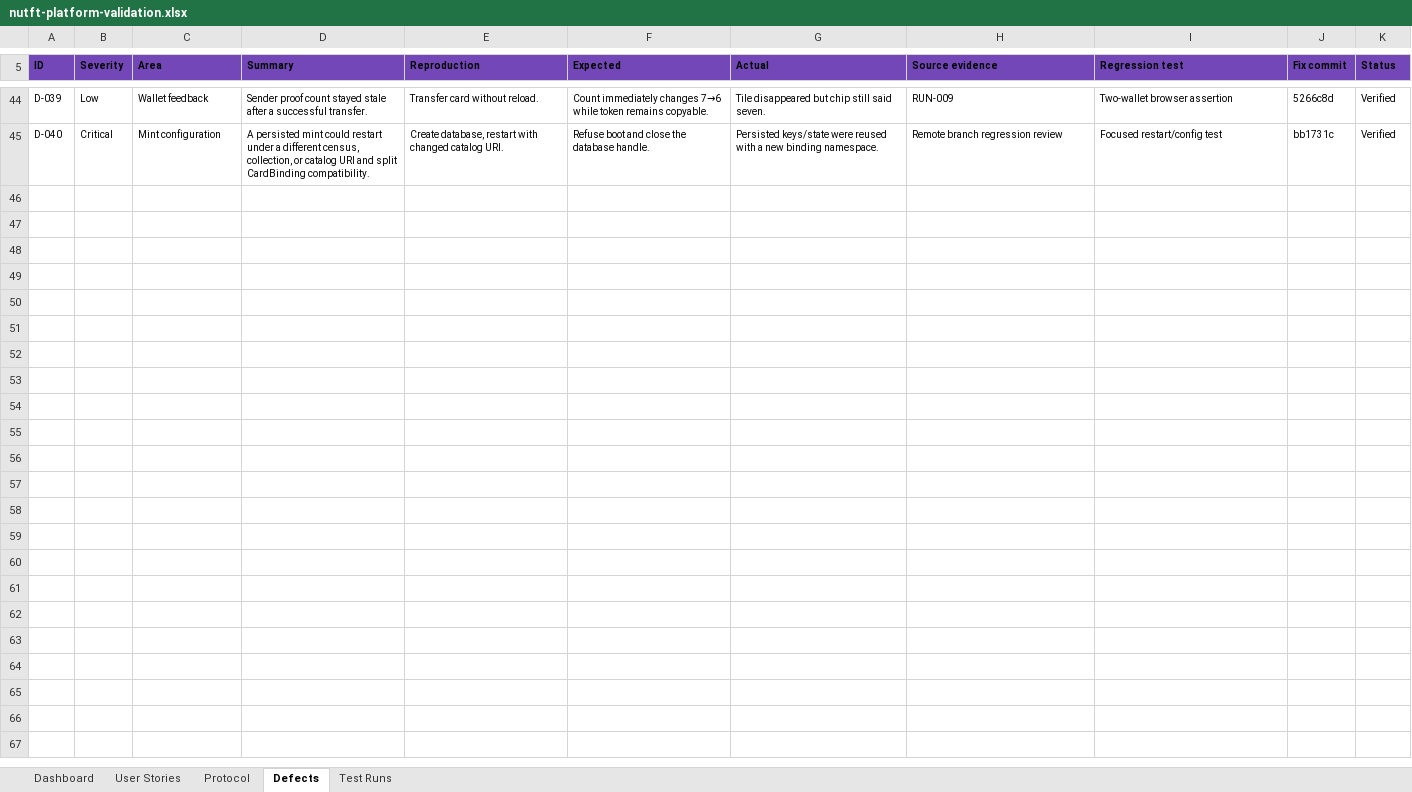
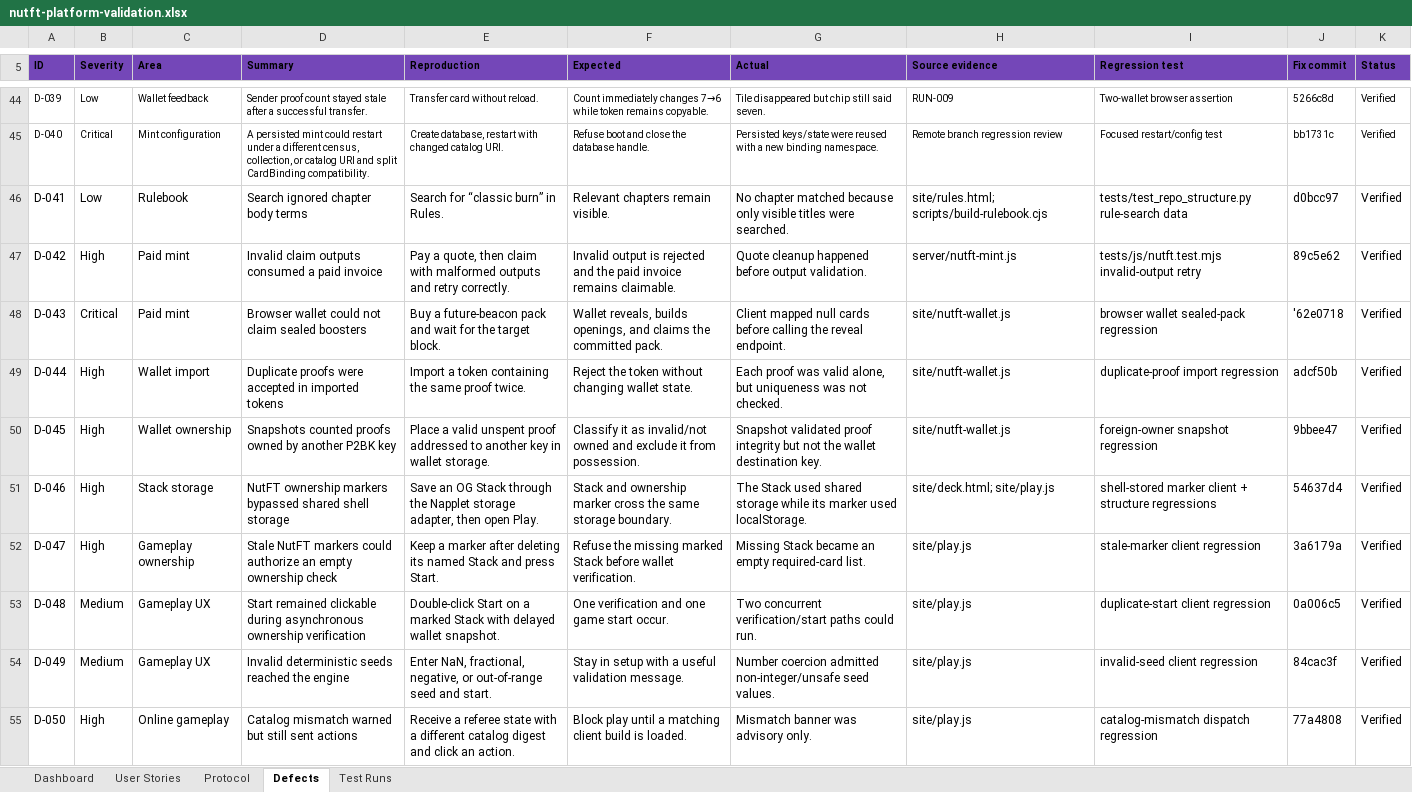
Before and after one commit to BIMbeamFLX/600BillionTimelockTCG, an Excel workbook: outputs/01a015ae-ab4f-7202-8d77-0679917a61c4/nutft-platform-validation.xlsx, sheet Defects, drawn as a sheet; only a part is shown, gaps mark what is left out; values as stored, in another font and other column widths than the file's, no borders; conditional formats and table styles not drawn; the diff covers the shown part only; the diff names each change by its address in the sheet, - before the commit and + after, or states it on an @@ line.

Commit message:
docs: finalize NutFT validation tracker

```diff
--- a/outputs/01a015ae-ab4f-7202-8d77-0679917a61c4/nutft-platform-validation.xlsx (sheet Defects)
+++ b/outputs/01a015ae-ab4f-7202-8d77-0679917a61c4/nutft-platform-validation.xlsx (sheet Defects)
+row 46: D-041 | Low | Rulebook | Search ignored chapter body terms | Search for “classic burn” in Rules. | Relevant chapters remain visible. | No chapter matched because only visible titles were searched. | site/rules.html; scripts/build-rulebook.cjs | tests/test_repo_structure.py rule-search data | d0bcc97 | Verified
+row 47: D-042 | High | Paid mint | Invalid claim outputs consumed a paid invoice | Pay a quote, then claim with malformed outputs and retry correctly. | Invalid output is rejected and the paid invoice remains claimable. | Quote cleanup happened before output validation. | server/nutft-mint.js | tests/js/nutft.test.mjs invalid-output retry | 89c5e62 | Verified
+row 48: D-043 | Critical | Paid mint | Browser wallet could not claim sealed boosters | Buy a future-beacon pack and wait for the target block. | Wallet reveals, builds openings, and claims the committed pack. | Client mapped null cards before calling the reveal endpoint. | site/nutft-wallet.js | browser wallet sealed-pack regression | '62e0718 | Verified
+row 49: D-044 | High | Wallet import | Duplicate proofs were accepted in imported tokens | Import a token containing the same proof twice. | Reject the token without changing wallet state. | Each proof was valid alone, but uniqueness was not checked. | site/nutft-wallet.js | duplicate-proof import regression | adcf50b | Verified
+row 50: D-045 | High | Wallet ownership | Snapshots counted proofs owned by another P2BK key | Place a valid unspent proof addressed to another key in wallet storage. | Classify it as invalid/not owned and exclude it from possession. | Snapshot validated proof integrity but not the wallet destination key. | site/nutft-wallet.js | foreign-owner snapshot regression | 9bbee47 | Verified
+row 51: D-046 | High | Stack storage | NutFT ownership markers bypassed shared shell storage | Save an OG Stack through the Napplet storage adapter, then open Play. | Stack and ownership marker cross the same storage boundary. | The Stack used shared storage while its marker used localStorage. | site/deck.html; site/play.js | shell-stored marker client + structure regressions | 54637d4 | Verified
+row 52: D-047 | High | Gameplay ownership | Stale NutFT markers could authorize an empty ownership check | Keep a marker after deleting its named Stack and press Start. | Refuse the missing marked Stack before wallet verification. | Missing Stack became an empty required-card list. | site/play.js | stale-marker client regression | 3a6179a | Verified
+row 53: D-048 | Medium | Gameplay UX | Start remained clickable during asynchronous ownership verification | Double-click Start on a marked Stack with delayed wallet snapshot. | One verification and one game start occur. | Two concurrent verification/start paths could run. | site/play.js | duplicate-start client regression | 0a006c5 | Verified
+row 54: D-049 | Medium | Gameplay UX | Invalid deterministic seeds reached the engine | Enter NaN, fractional, negative, or out-of-range seed and start. | Stay in setup with a useful validation message. | Number coercion admitted non-integer/unsafe seed values. | site/play.js | invalid-seed client regression | 84cac3f | Verified
+row 55: D-050 | High | Online gameplay | Catalog mismatch warned but still sent actions | Receive a referee state with a different catalog digest and click an action. | Block play until a matching client build is loaded. | Mismatch banner was advisory only. | site/play.js | catalog-mismatch dispatch regression | 77a4808 | Verified
```
Also changed, not shown: 9 added rows and 6 edited cells elsewhere in this sheet, sheet User Stories, sheet Test Runs, sheet Protocol, sheet Dashboard.
